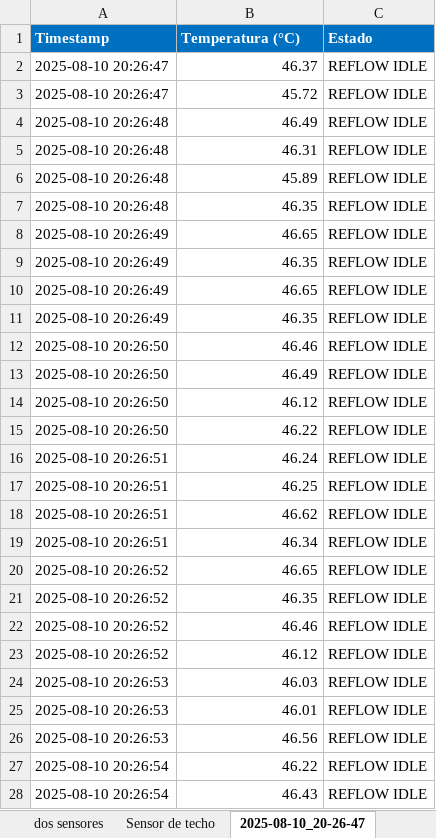
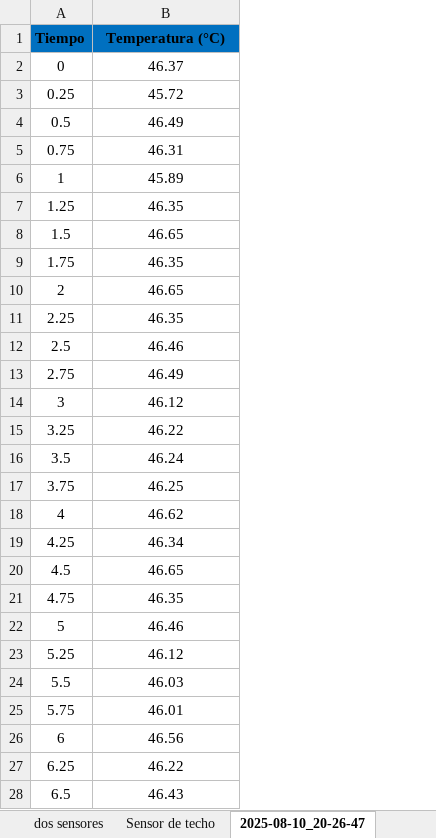
Before and after one commit to La-guajolota/Horno_reflujo, an Excel workbook: Firmware/esp01/regresion_horno.xlsx, sheet 2025-08-10_20-26-47, drawn as a sheet; only a part is shown; values as stored, in another font and other column widths than the file's, no borders; removed rows and columns are numbered as before the commit, all else as after; the diff covers the shown part only; the diff names each change by its address in the sheet, - before the commit and + after, or states it on an @@ line.

```diff
--- a/Firmware/esp01/regresion_horno.xlsx (sheet 2025-08-10_20-26-47)
+++ b/Firmware/esp01/regresion_horno.xlsx (sheet 2025-08-10_20-26-47)
-column A (Timestamp), rows 2-28: 2025-08-10 20:26:47 | 2025-08-10 20:26:47 | 2025-08-10 20:26:48 | 2025-08-10 20:26:48 | 2025-08-10 20:26:48 | 2025-08-10 20:26:48 | 2025-08-10 20:26:49 | 2025-08-10 20:26:49 | 2025-08-10 20:26:49 | 2025-08-10 20:26:49 | 2025-08-10 20:26:50 | 2025-08-10 20:26:50 | 2025-08-10 20:26:50 | 2025-08-10 20:26:50 | 2025-08-10 20:26:51 | 2025-08-10 20:26:51 | 2025-08-10 20:26:51 | 2025-08-10 20:26:51 | 2025-08-10 20:26:52 | 2025-08-10 20:26:52 | 2025-08-10 20:26:52 | 2025-08-10 20:26:52 | 2025-08-10 20:26:53 | 2025-08-10 20:26:53 | 2025-08-10 20:26:53 | 2025-08-10 20:26:54 | 2025-08-10 20:26:54
+column A (Tiempo), rows 2-28: 0 | 0.25 | 0.5 | 0.75 | 1 | 1.25 | 1.5 | 1.75 | 2 | 2.25 | 2.5 | 2.75 | 3 | 3.25 | 3.5 | 3.75 | 4 | 4.25 | 4.5 | 4.75 | 5 | 5.25 | 5.5 | 5.75 | 6 | 6.25 | 6.5
-column C (Estado), rows 2-28: all REFLOW IDLE
@@ B1 text colour: #FFFFFF → black, alignment: left → center @@
-B2:B28 alignment: right
+B2:B28 alignment: center
```
Also changed, not shown: cell formats elsewhere in this sheet, sheet Sensor de techo, sheet dos sensores, other sheet tabs, charts or pictures, 2 other files.
